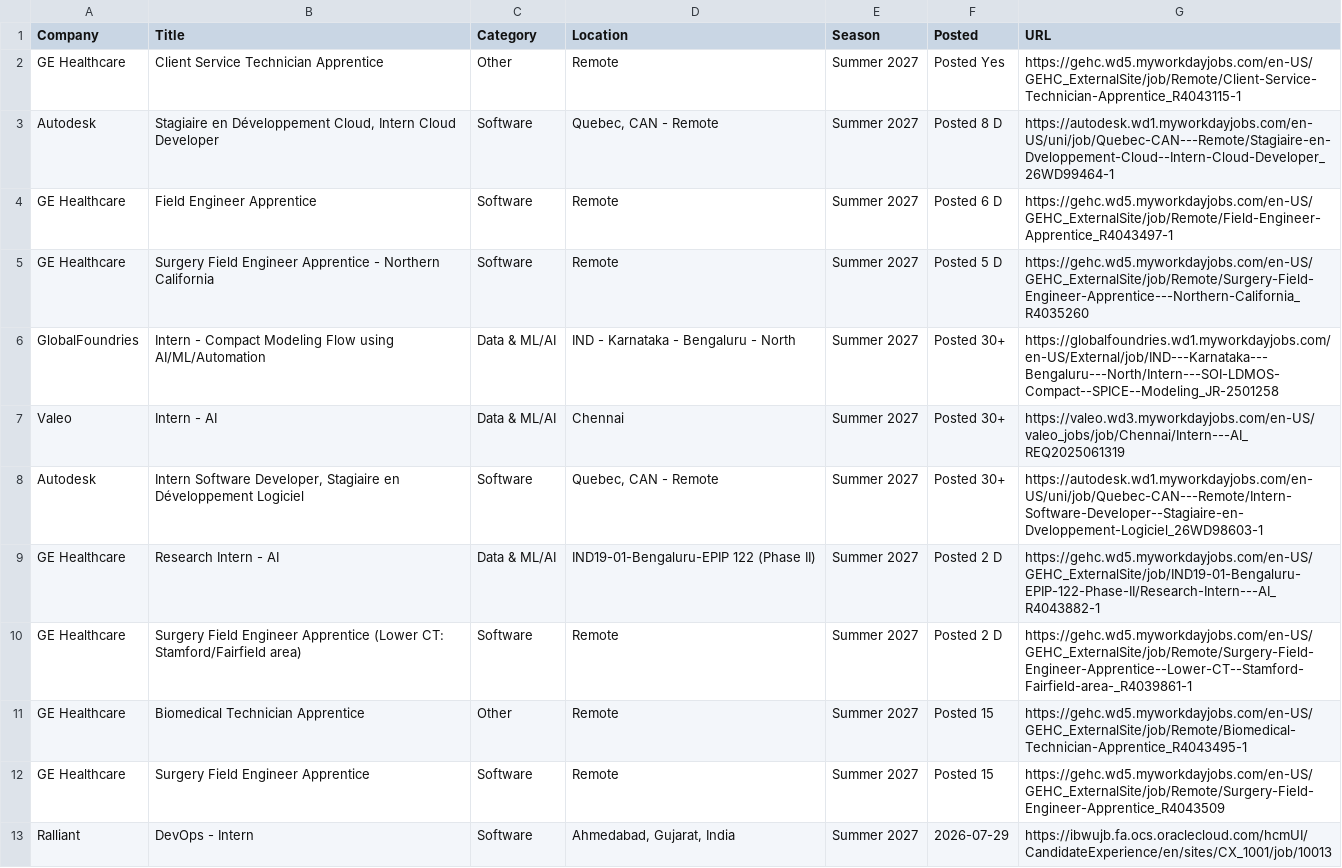
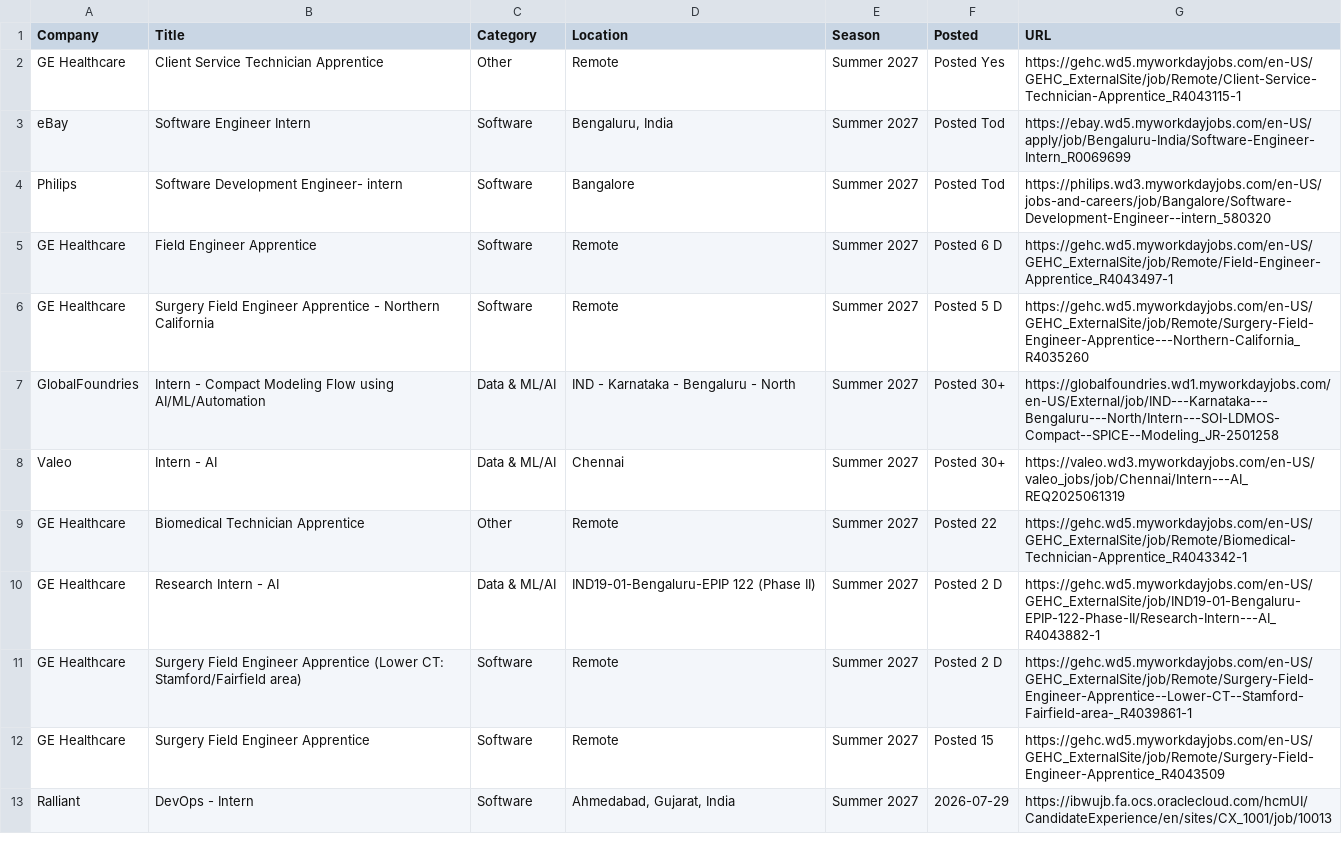
Before and after one commit to 10vulture1005/interns-work, a CSV file: data/internships.csv, drawn as a sheet; only a part is shown; removed rows and columns are numbered as before the commit, all else as after; the diff names each change by its address in the sheet, - before the commit and + after, or states it on an @@ line.

```diff
--- a/data/internships.csv
+++ b/data/internships.csv
-row 3: Autodesk | Stagiaire en Développement Cloud, Intern Cloud Developer | Software | Quebec, CAN - Remote | Summer 2027 | Posted 8 D | https://autodesk.wd1.myworkdayjobs.com/en-US/uni/job/Quebec-CAN---Remote/Stagiaire-en-Dveloppement-Cloud--Intern-Cloud-Developer_26WD99464-1
+row 3: eBay | Software Engineer Intern | Software | Bengaluru, India | Summer 2027 | Posted Tod | https://ebay.wd5.myworkdayjobs.com/en-US/apply/job/Bengaluru-India/Software-Engineer-Intern_R0069699
+row 4: Philips | Software Development Engineer- intern | Software | Bangalore | Summer 2027 | Posted Tod | https://philips.wd3.myworkdayjobs.com/en-US/jobs-and-careers/job/Bangalore/Software-Development-Engineer--intern_580320
-row 8: Autodesk | Intern Software Developer, Stagiaire en Développement Logiciel | Software | Quebec, CAN - Remote | Summer 2027 | Posted 30+ | https://autodesk.wd1.myworkdayjobs.com/en-US/uni/job/Quebec-CAN---Remote/Intern-Software-Developer--Stagiaire-en-Dveloppement-Logiciel_26WD98603-1
+row 9: GE Healthcare | Biomedical Technician Apprentice | Other | Remote | Summer 2027 | Posted 22 | https://gehc.wd5.myworkdayjobs.com/en-US/GEHC_ExternalSite/job/Remote/Biomedical-Technician-Apprentice_R4043342-1
-row 11: GE Healthcare | Biomedical Technician Apprentice | Other | Remote | Summer 2027 | Posted 15 | https://gehc.wd5.myworkdayjobs.com/en-US/GEHC_ExternalSite/job/Remote/Biomedical-Technician-Apprentice_R4043495-1
```
Also changed, not shown: 9 other files.
